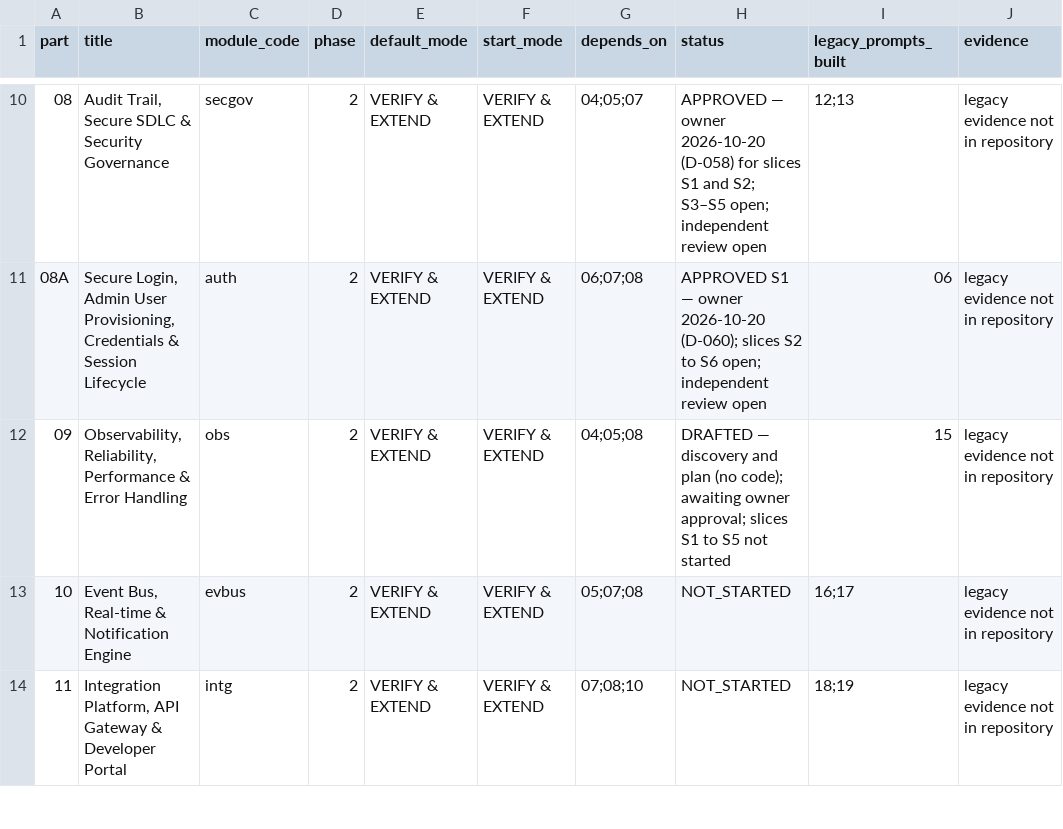
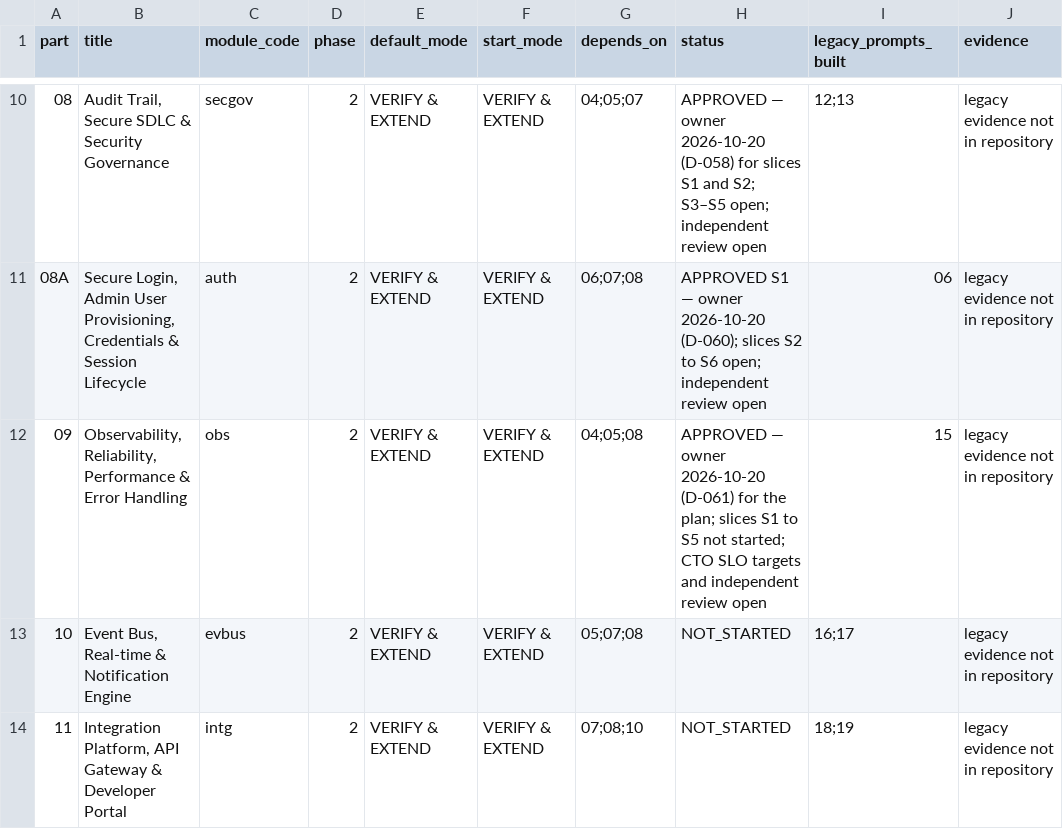
Before and after one commit to sahaainfra/ERP_Construction, a CSV file: docs/erp-program/PROGRESS_REGISTER.csv, drawn as a sheet; only a part is shown, gaps mark what is left out.

```diff
--- a/docs/erp-program/PROGRESS_REGISTER.csv
+++ b/docs/erp-program/PROGRESS_REGISTER.csv
@@ -11,3 +11,3 @@ part,title,module_code,phase,default_mode,start_mode,depends_on,status,legacy_pr
 08A,"Secure Login, Admin User Provisioning, Credentials & Session Lifecycle",auth,2,VERIFY & EXTEND,VERIFY & EXTEND,06;07;08,APPROVED S1 — owner 2026-10-20 (D-060); slices S2 to S6 open; independent review open,06,legacy evidence not in repository
-09,"Observability, Reliability, Performance & Error Handling",obs,2,VERIFY & EXTEND,VERIFY & EXTEND,04;05;08,DRAFTED — discovery and plan (no code); awaiting owner approval; slices S1 to S5 not started,15,legacy evidence not in repository
+09,"Observability, Reliability, Performance & Error Handling",obs,2,VERIFY & EXTEND,VERIFY & EXTEND,04;05;08,APPROVED — owner 2026-10-20 (D-061) for the plan; slices S1 to S5 not started; CTO SLO targets and independent review open,15,legacy evidence not in repository
 10,"Event Bus, Real-time & Notification Engine",evbus,2,VERIFY & EXTEND,VERIFY & EXTEND,05;07;08,NOT_STARTED,16;17,legacy evidence not in repository
```
Also changed, not shown: 4 other files.
